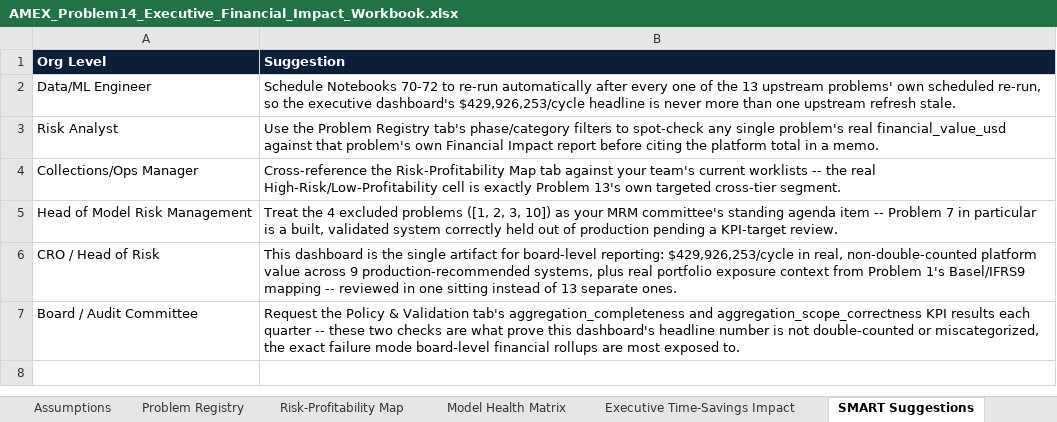
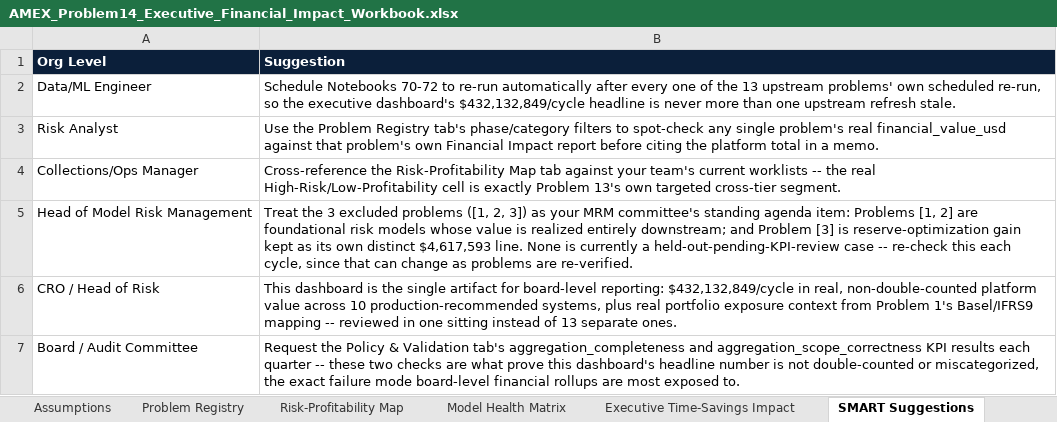
Before and after one commit to rnanda19/AMEX_RiskIQ_Enterprise_Credit_Risk_Platform, an Excel workbook: 14_Problem14_Executive_Decision_Support_Dashboard/reports/financial_impact_reporting_packaging/AMEX_Problem14_Executive_Financial_Impact_Workbook.xlsx, sheet SMART Suggestions, drawn as a sheet; values as stored, in another font and other column widths than the file's, no borders; table styles not drawn; the diff names each change by its address in the sheet, - before the commit and + after, or states it on an @@ line.

```diff
--- a/14_Problem14_Executive_Decision_Support_Dashboard/reports/financial_impact_reporting_packaging/AMEX_Problem14_Executive_Financial_Impact_Workbook.xlsx (sheet SMART Suggestions)
+++ b/14_Problem14_Executive_Decision_Support_Dashboard/reports/financial_impact_reporting_packaging/AMEX_Problem14_Executive_Financial_Impact_Workbook.xlsx (sheet SMART Suggestions)
-B2 (Suggestion): …executive dashboard's $429,926,253/cycle headline is…
+B2 (Suggestion): …executive dashboard's $432,132,849/cycle headline is…
-B5 (Suggestion): Treat the 4 excluded problems ([1, 2, 3, 10]) as your MRM committee's standing agenda item -- Problem 7 in particular is a built, validated system correctly held out of production pending a KPI-target review.
+B5 (Suggestion): Treat the 3 excluded problems ([1, 2, 3]) as your MRM committee's standing agenda item: Problems [1, 2] are foundational risk models whose value is realized entirely downstream; and Problem [3] is reserve-optimization gain kept as its own distinct $4,617,593 line. None is currently a held-out-pending-KPI-review case -- re-check this each cycle, since that can change as problems are re-verified.
-B6 (Suggestion): …board-level reporting: $429,926,253/cycle in real, non-double-counted platform value across 9 production-recommended systems,…
+B6 (Suggestion): …board-level reporting: $432,132,849/cycle in real, non-double-counted platform value across 10 production-recommended systems,…
```
Also changed, not shown: sheet Executive Summary, sheet Problem Registry, sheet Model Health Matrix, 00_Executive_Rollup_Report/AMEX_RiskIQ_Platform_Executive_Rollup_Workbook.xlsx, 10_Problem10_Credit_Line_Management/reports/financial_impact_reporting_packaging/AMEX_Problem10_Financial_Impact_Workbook.xlsx, 40 other files.
